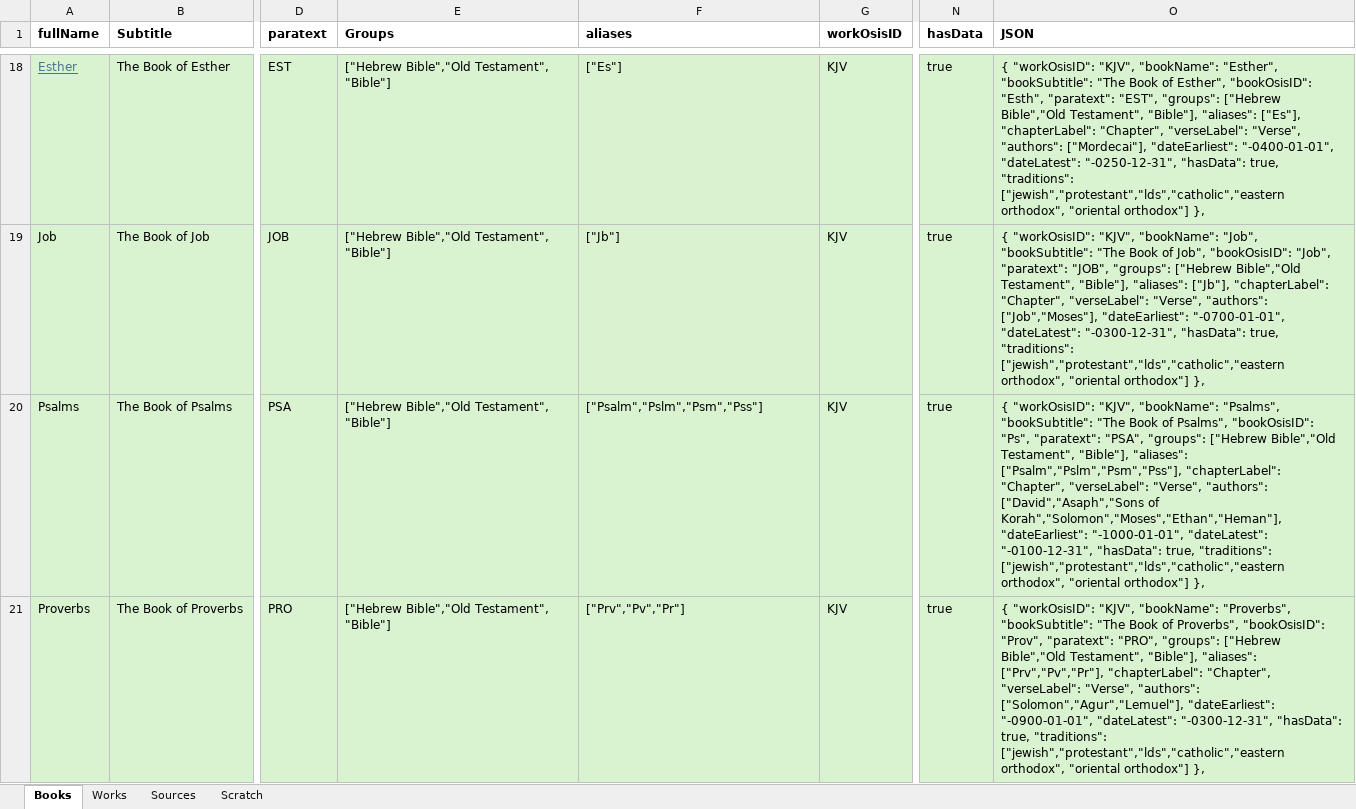
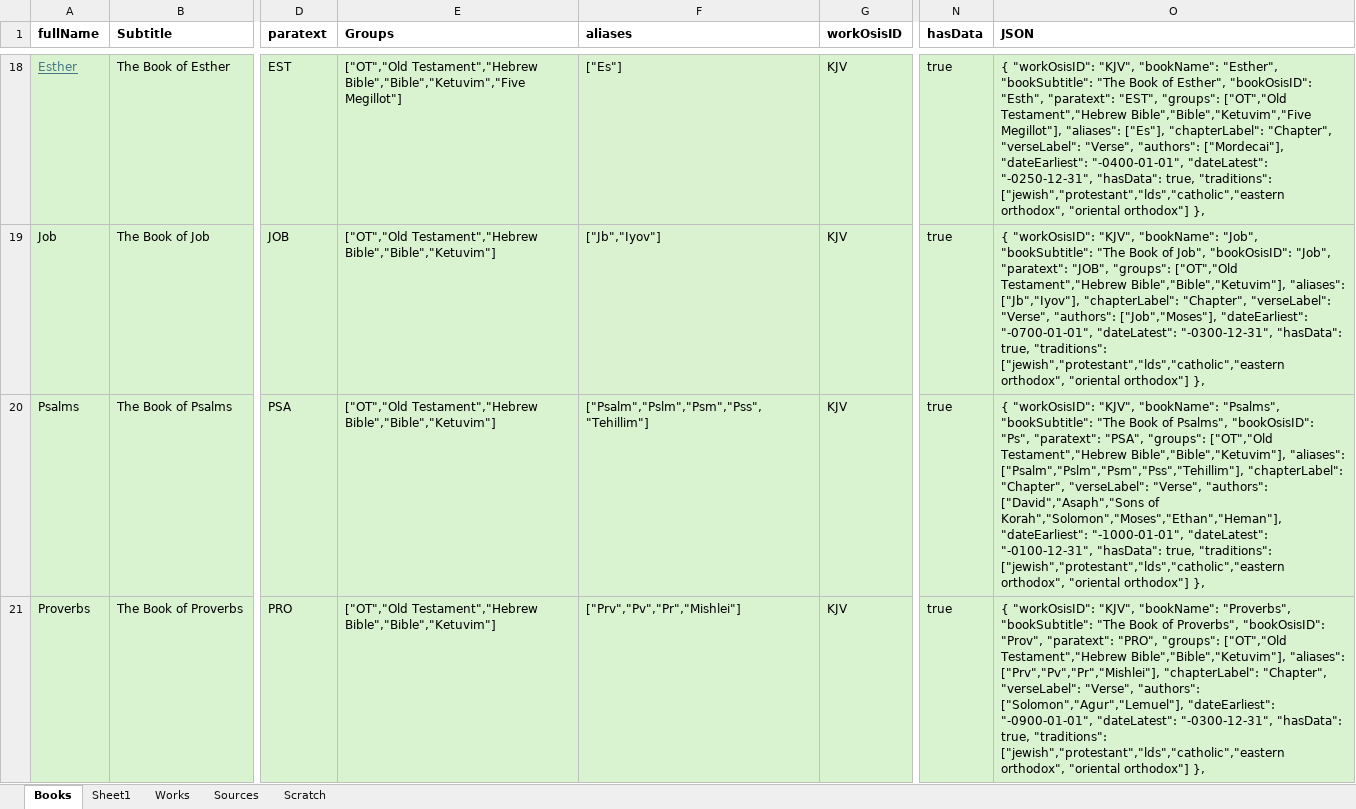
Before and after one commit to kensnyder/public-domain-books, an Excel workbook: data/research/research.xlsx, sheet Books, drawn as a sheet; only a part is shown, gaps mark what is left out; values as stored, in another font and other column widths than the file's, no borders; the diff covers the shown part only; the diff names each change by its address in the sheet, - before the commit and + after, or states it on an @@ line.

```diff
--- a/data/research/research.xlsx (sheet Books)
+++ b/data/research/research.xlsx (sheet Books)
+sheet tab: Sheet1
-E18 (Groups): ["Hebrew Bible","Old Testament", "Bible"]
+E18 (Groups): ["OT","Old Testament","Hebrew Bible","Bible","Ketuvim","Five Megillot"]
-O18 (JSON): …"EST", "groups": ["Hebrew Bible","Old Testament", "Bible"], "aliases": ["Es"],…
+O18 (JSON): …"EST", "groups": ["OT","Old Testament","Hebrew Bible","Bible","Ketuvim","Five Megillot"], "aliases": ["Es"],…
-E19:E21 (Groups): ["Hebrew Bible","Old Testament", "Bible"]
+E19:E21 (Groups): ["OT","Old Testament","Hebrew Bible","Bible","Ketuvim"]
-F19 (aliases): ["Jb"]
+F19 (aliases): ["Jb","Iyov"]
-O19 (JSON): …"JOB", "groups": ["Hebrew Bible","Old Testament", "Bible"], "aliases": ["Jb"], "chapterLabel": "Chapter",…
+O19 (JSON): …"JOB", "groups": ["OT","Old Testament","Hebrew Bible","Bible","Ketuvim"], "aliases": ["Jb","Iyov"], "chapterLabel": "Chapter",…
-F20 (aliases): ["Psalm","Pslm","Psm","Pss"]
+F20 (aliases): ["Psalm","Pslm","Psm","Pss","Tehillim"]
-O20 (JSON): …"PSA", "groups": ["Hebrew Bible","Old Testament", "Bible"], "aliases": ["Psalm","Pslm","Psm","Pss"], "chapterLabel": "Chapter",…
+O20 (JSON): …"PSA", "groups": ["OT","Old Testament","Hebrew Bible","Bible","Ketuvim"], "aliases": ["Psalm","Pslm","Psm","Pss","Tehillim"], "chapterLabel": "Chapter",…
-F21 (aliases): ["Prv","Pv","Pr"]
+F21 (aliases): ["Prv","Pv","Pr","Mishlei"]
-O21 (JSON): …"PRO", "groups": ["Hebrew Bible","Old Testament", "Bible"], "aliases": ["Prv","Pv","Pr"], "chapterLabel": "Chapter",…
+O21 (JSON): …"PRO", "groups": ["OT","Old Testament","Hebrew Bible","Bible","Ketuvim"], "aliases": ["Prv","Pv","Pr","Mishlei"], "chapterLabel": "Chapter",…
```
Also changed, not shown: 1 removed row, 212 edited cells and cell formats elsewhere in this sheet, sheet Works, 9 other files.
